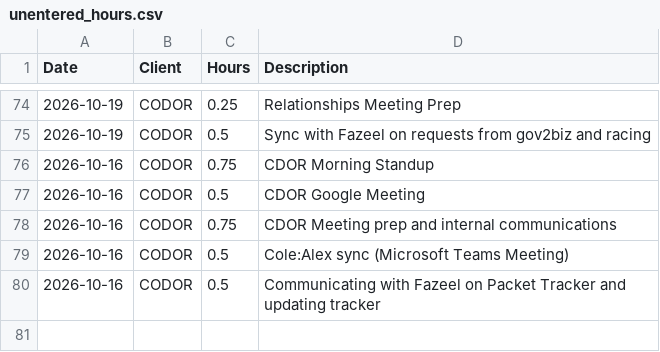
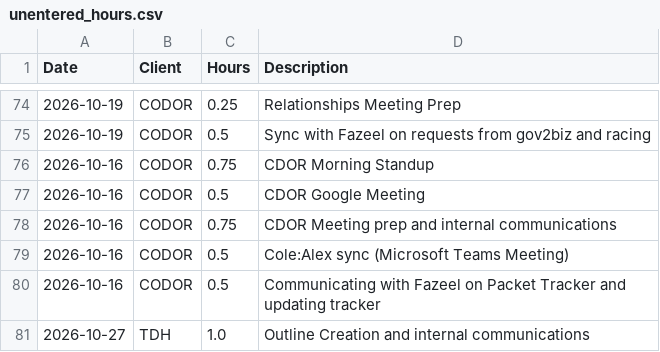
Before and after one commit to cole-nash-plante/hours_app, a CSV file: data/unentered_hours.csv, drawn as a sheet; only a part is shown, gaps mark what is left out; the diff names each change by its address in the sheet, - before the commit and + after, or states it on an @@ line.

Commit message:
Added new unentered hours

```diff
--- a/data/unentered_hours.csv
+++ b/data/unentered_hours.csv
+row 81: 2026-10-27 | TDH | 1.0 | Outline Creation and internal communications
```
